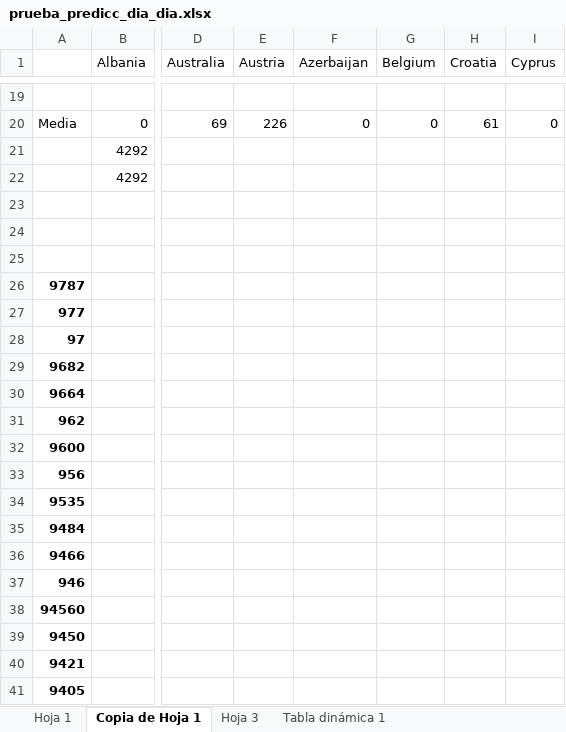
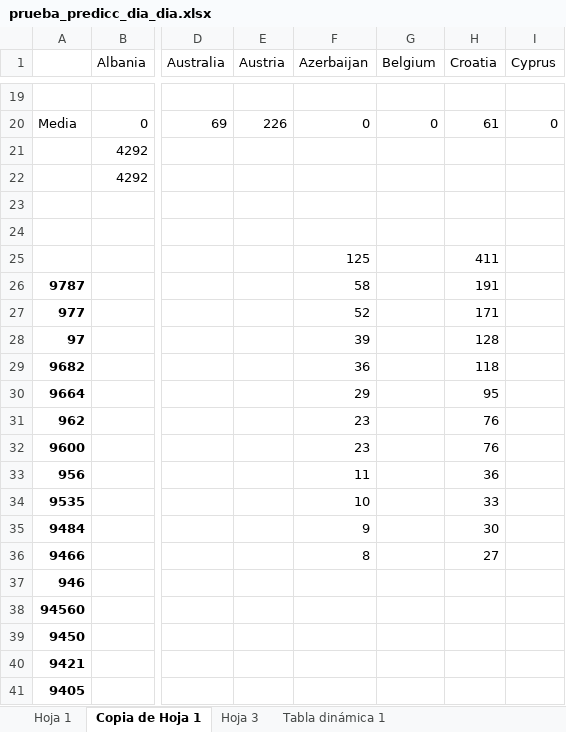
Before and after one commit to AdrianCiges/Eurovision_Game_Streamlit, an Excel workbook: data/prueba_predicc_dia_dia.xlsx, sheet Copia de Hoja 1, drawn as a sheet; only a part is shown, gaps mark what is left out; values as stored, in another font and other column widths than the file's, no borders; charts and pictures not drawn; rows hold the shown columns only; the diff names each change by its address in the sheet, - before the commit and + after, or states it on an @@ line.

```diff
--- a/data/prueba_predicc_dia_dia.xlsx (sheet Copia de Hoja 1)
+++ b/data/prueba_predicc_dia_dia.xlsx (sheet Copia de Hoja 1)
-row 25: (empty)
+row 25:  |  |  |  | 125 |  | 411
-F26 (Azerbaijan): (empty)
+F26 (Azerbaijan): 58
-H26 (Croatia): (empty)
+H26 (Croatia): 191
-F27 (Azerbaijan): (empty)
+F27 (Azerbaijan): 52
-H27 (Croatia): (empty)
+H27 (Croatia): 171
-F28 (Azerbaijan): (empty)
+F28 (Azerbaijan): 39
-H28 (Croatia): (empty)
+H28 (Croatia): 128
-F29 (Azerbaijan): (empty)
+F29 (Azerbaijan): 36
-H29 (Croatia): (empty)
+H29 (Croatia): 118
-F30 (Azerbaijan): (empty)
+F30 (Azerbaijan): 29
-H30 (Croatia): (empty)
+H30 (Croatia): 95
-F31:F32 (Azerbaijan): (empty)
+F31:F32 (Azerbaijan): 23
-H31:H32 (Croatia): (empty)
+H31:H32 (Croatia): 76
-F33 (Azerbaijan): (empty)
+F33 (Azerbaijan): 11
-H33 (Croatia): (empty)
+H33 (Croatia): 36
-F34 (Azerbaijan): (empty)
+F34 (Azerbaijan): 10
-H34 (Croatia): (empty)
+H34 (Croatia): 33
-F35 (Azerbaijan): (empty)
+F35 (Azerbaijan): 9
-H35 (Croatia): (empty)
+H35 (Croatia): 30
-F36 (Azerbaijan): (empty)
+F36 (Azerbaijan): 8
-H36 (Croatia): (empty)
+H36 (Croatia): 27
```
Also changed, not shown: sheet Hoja 1, charts or pictures.
